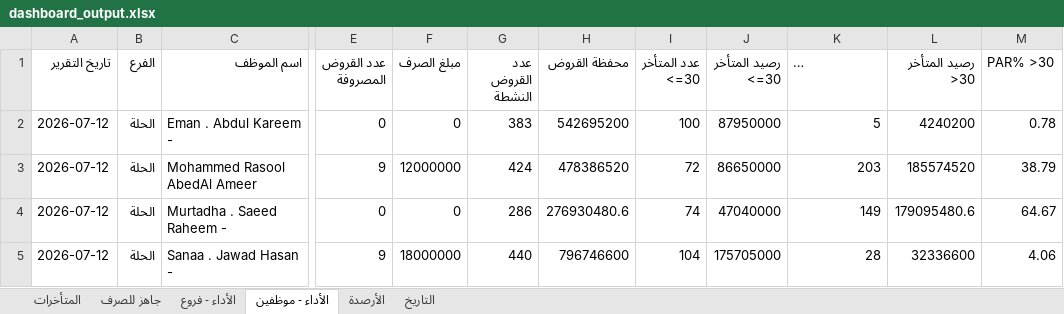
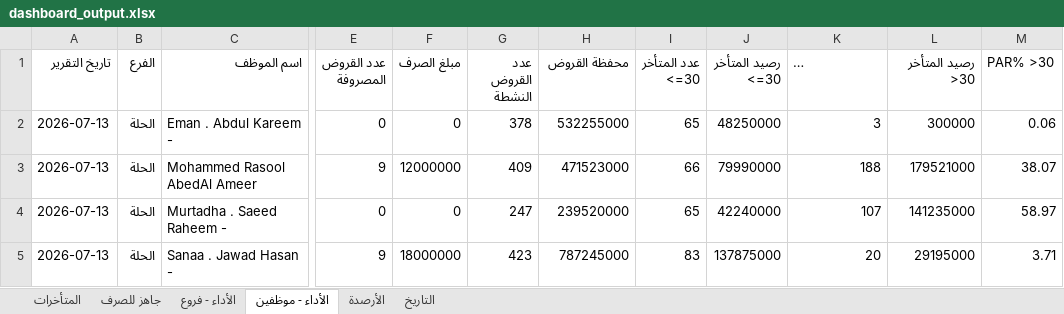
Before and after one commit to fahaD22-sys/amalkom-dashboard, an Excel workbook: output/dashboard_output.xlsx, sheet الأداء - موظفين, drawn as a sheet; only a part is shown, gaps mark what is left out; long unchanged cells end in …; values as stored, in another font and other column widths than the file's, no borders; the diff covers the shown part only; the diff names each change by its address in the sheet, - before the commit and + after, or states it on an @@ line.

Commit message:
update

```diff
--- a/output/dashboard_output.xlsx (sheet الأداء - موظفين)
+++ b/output/dashboard_output.xlsx (sheet الأداء - موظفين)
-A2:A5 (تاريخ التقرير): 2026-07-12
+A2:A5 (تاريخ التقرير): 2026-07-13
-G2 (عدد القروض النشطة): 383
+G2 (عدد القروض النشطة): 378
-H2 (محفظة القروض): 542695200
+H2 (محفظة القروض): 532255000
-I2 (عدد المتأخر <=30): 100
+I2 (عدد المتأخر <=30): 65
-J2 (رصيد المتأخر <=30): 87950000
+J2 (رصيد المتأخر <=30): 48250000
-K2 (عدد المتأخر >30): 5
+K2 (عدد المتأخر >30): 3
-L2 (رصيد المتأخر >30): 4240200
+L2 (رصيد المتأخر >30): 300000
-M2 (PAR% >30): 0.78
+M2 (PAR% >30): 0.06
-G3 (عدد القروض النشطة): 424
+G3 (عدد القروض النشطة): 409
-H3 (محفظة القروض): 478386520
+H3 (محفظة القروض): 471523000
-I3 (عدد المتأخر <=30): 72
+I3 (عدد المتأخر <=30): 66
-J3 (رصيد المتأخر <=30): 86650000
+J3 (رصيد المتأخر <=30): 79990000
-K3 (عدد المتأخر >30): 203
+K3 (عدد المتأخر >30): 188
-L3 (رصيد المتأخر >30): 185574520
+L3 (رصيد المتأخر >30): 179521000
-M3 (PAR% >30): 38.79
+M3 (PAR% >30): 38.07
-G4 (عدد القروض النشطة): 286
+G4 (عدد القروض النشطة): 247
-H4 (محفظة القروض): 276930480.6
+H4 (محفظة القروض): 239520000
-I4 (عدد المتأخر <=30): 74
+I4 (عدد المتأخر <=30): 65
-J4 (رصيد المتأخر <=30): 47040000
+J4 (رصيد المتأخر <=30): 42240000
-K4 (عدد المتأخر >30): 149
+K4 (عدد المتأخر >30): 107
-L4 (رصيد المتأخر >30): 179095480.6
+L4 (رصيد المتأخر >30): 141235000
-M4 (PAR% >30): 64.67
+M4 (PAR% >30): 58.97
-G5 (عدد القروض النشطة): 440
+G5 (عدد القروض النشطة): 423
-H5 (محفظة القروض): 796746600
+H5 (محفظة القروض): 787245000
-I5 (عدد المتأخر <=30): 104
+I5 (عدد المتأخر <=30): 83
-J5 (رصيد المتأخر <=30): 175705000
+J5 (رصيد المتأخر <=30): 137875000
-K5 (عدد المتأخر >30): 28
+K5 (عدد المتأخر >30): 20
-L5 (رصيد المتأخر >30): 32336600
+L5 (رصيد المتأخر >30): 29195000
-M5 (PAR% >30): 4.06
+M5 (PAR% >30): 3.71
```
Also changed, not shown: 157 edited cells elsewhere in this sheet, sheet الأداء - فروع, sheet جاهز للصرف, sheet التاريخ, sheet المتأخرات.
